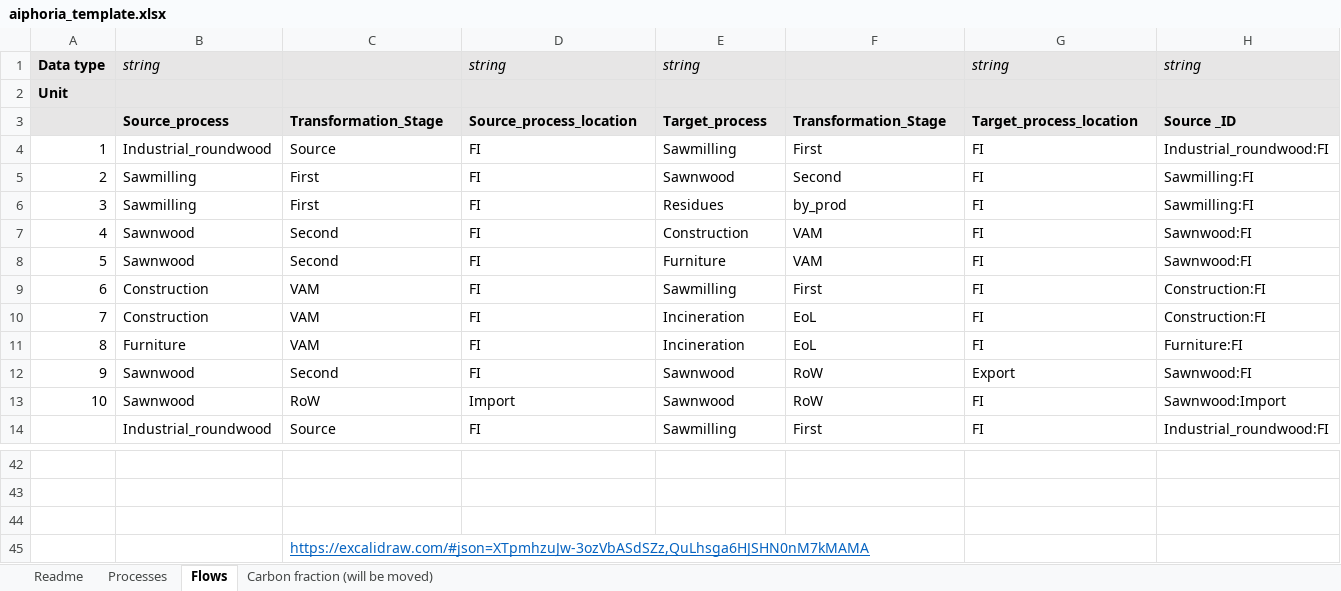
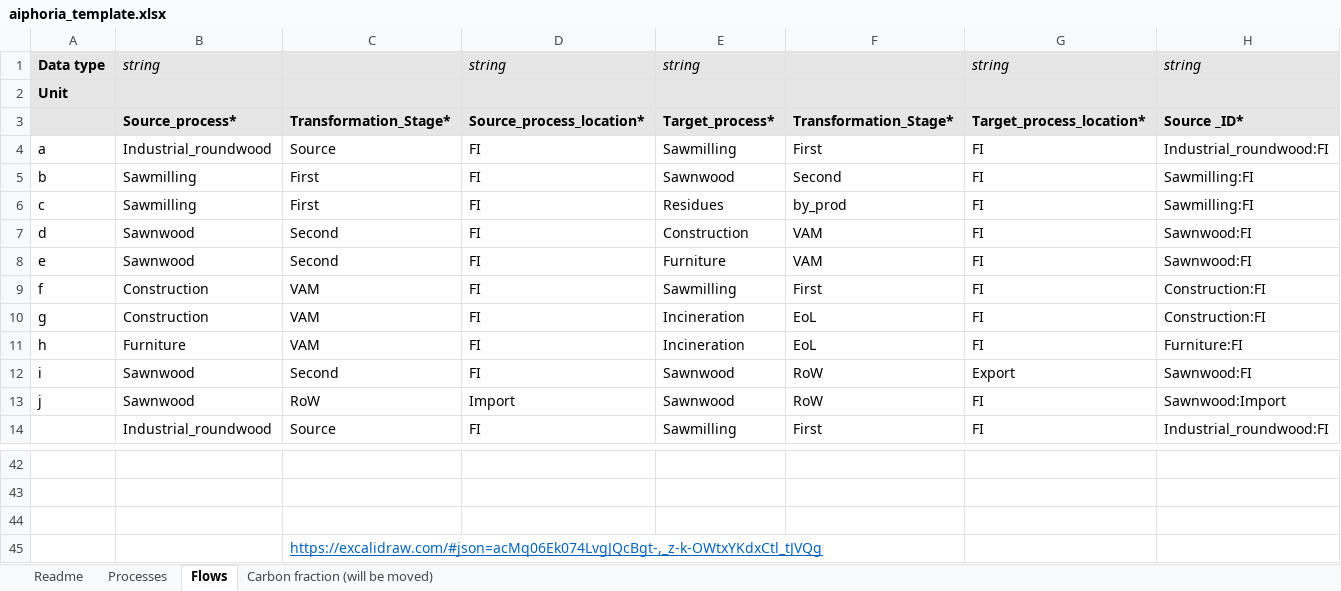
Before and after one commit to EuropeanForestInstitute/aiphoria, an Excel workbook: template/aiphoria_template.xlsx, sheet Flows, drawn as a sheet; only a part is shown, gaps mark what is left out; values as stored, in another font and other column widths than the file's, no borders; charts and pictures not drawn; the diff covers the shown part only; the diff names each change by its address in the sheet, - before the commit and + after, or states it on an @@ line.

Commit message:
Small fixes on the flow numbering and figures

```diff
--- a/template/aiphoria_template.xlsx (sheet Flows)
+++ b/template/aiphoria_template.xlsx (sheet Flows)
-B3: Source_process
+B3: Source_process*
-C3: Transformation_Stage
+C3: Transformation_Stage*
-D3: Source_process_location
+D3: Source_process_location*
-E3: Target_process
+E3: Target_process*
-F3: Transformation_Stage
+F3: Transformation_Stage*
-G3: Target_process_location
+G3: Target_process_location*
-H3: Source _ID
+H3: Source _ID*
-A4: 1
+A4: a
-A5: 2
+A5: b
-A6: 3
+A6: c
-A7: 4
+A7: d
-A8: 5
+A8: e
-A9: 6
+A9: f
-A10: 7
+A10: g
-A11: 8
+A11: h
-A12: 9
+A12: i
-A13: 10
+A13: j
-C45: https://excalidraw.com/#json=XTpmhzuJw-3ozVbASdSZz,QuLhsga6HJSHN0nM7kMAMA
+C45: https://excalidraw.com/#json=acMq06Ek074LvgJQcBgt-,_z-k-OWtxYKdxCtl_tJVQg
```
Also changed, not shown: 5 edited cells elsewhere in this sheet, charts or pictures, data/example_data.xlsx.
